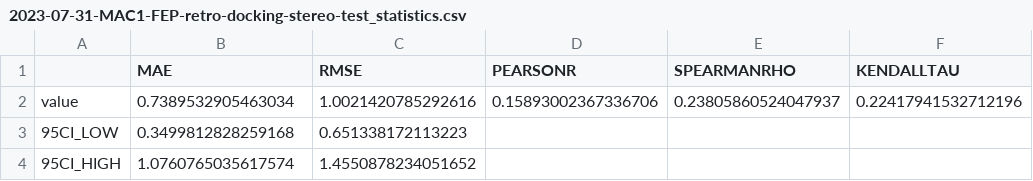
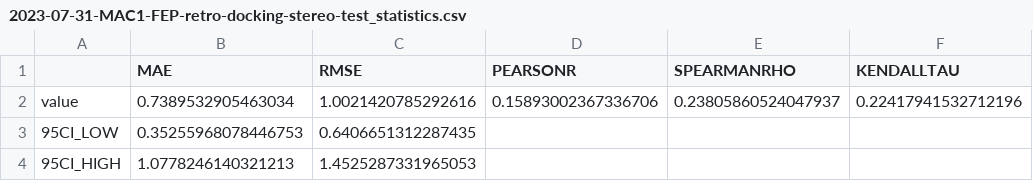
Before and after one commit to asapdiscovery/hindsight-public, a CSV file: plots/detail/docking/per_moleculeset/2023-07-31-MAC1-FEP-retro-docking-stereo-test_statistics.csv, drawn as a sheet.

```diff
--- a/plots/detail/docking/per_moleculeset/2023-07-31-MAC1-FEP-retro-docking-stereo-test_statistics.csv
+++ b/plots/detail/docking/per_moleculeset/2023-07-31-MAC1-FEP-retro-docking-stereo-test_statistics.csv
@@ -2,3 +2,3 @@
 value,0.7389532905463034,1.0021420785292616,0.15893002367336706,0.23805860524047937,0.22417941532712196
-95CI_LOW,0.3499812828259168,0.651338172113223,,,
-95CI_HIGH,1.0760765035617574,1.4550878234051652,,,
+95CI_LOW,0.35255968078446753,0.6406651312287435,,,
+95CI_HIGH,1.0778246140321213,1.4525287331965053,,,
```
Also changed, not shown: plots/detail/docking/per_moleculeset/2024-01-29_sars_cov_2_all_cdd_v2_statistics.csv, plots/detail/docking/per_moleculeset/RuleDesign_AllRules-ASAP-0000272_statistics.csv, 39 other files.
